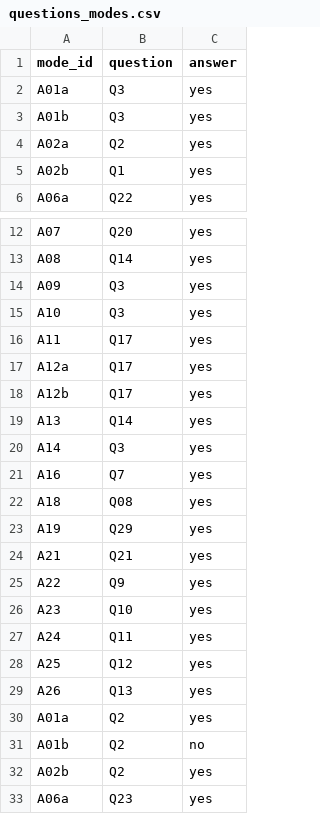
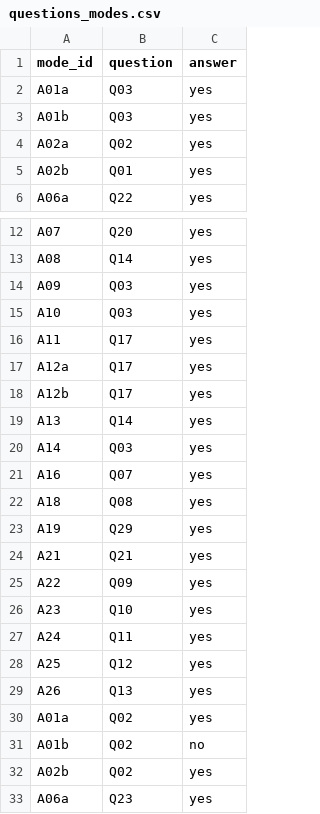
Before and after one commit to Yuriko-Schumacher/migration-draft, a CSV file: public/data/questions_modes.csv, drawn as a sheet; only a part is shown, gaps mark what is left out; the diff covers the shown part only.

```diff
--- a/public/data/questions_modes.csv
+++ b/public/data/questions_modes.csv
@@ -1,6 +1,6 @@
 mode_id,question,answer
-A01a,Q3,yes
-A01b,Q3,yes
-A02a,Q2,yes
-A02b,Q1,yes
+A01a,Q03,yes
+A01b,Q03,yes
+A02a,Q02,yes
+A02b,Q01,yes
 A06a,Q22,yes
@@ -13,4 +13,4 @@ A07,Q20,yes
 A08,Q14,yes
-A09,Q3,yes
-A10,Q3,yes
+A09,Q03,yes
+A10,Q03,yes
 A11,Q17,yes
@@ -19,4 +19,4 @@ A12b,Q17,yes
 A13,Q14,yes
-A14,Q3,yes
-A16,Q7,yes
+A14,Q03,yes
+A16,Q07,yes
 A18,Q08,yes
@@ -24,3 +24,3 @@ A19,Q29,yes
 A21,Q21,yes
-A22,Q9,yes
+A22,Q09,yes
 A23,Q10,yes
@@ -29,5 +29,5 @@ A25,Q12,yes
 A26,Q13,yes
-A01a,Q2,yes
-A01b,Q2,no
-A02b,Q2,yes
+A01a,Q02,yes
+A01b,Q02,no
+A02b,Q02,yes
 A06a,Q23,yes
```
Also changed, not shown: 5 edited cells elsewhere in this file, 4 other files.
